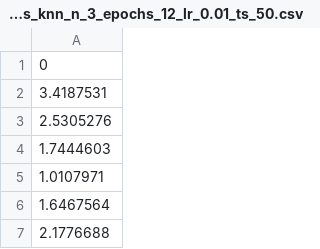
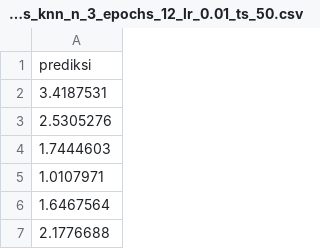
Before and after one commit to IntanAmelia/file_skripsi, a CSV file: predictions_knn_n_3_epochs_12_lr_0.01_ts_50.csv, drawn as a sheet; only a part is shown.

Commit message:
Update predictions_knn_n_3_epochs_12_lr_0.01_ts_50.csv

```diff
--- a/predictions_knn_n_3_epochs_12_lr_0.01_ts_50.csv
+++ b/predictions_knn_n_3_epochs_12_lr_0.01_ts_50.csv
@@ -1,2 +1,2 @@
-0
+prediksi
 3.4187531
```
